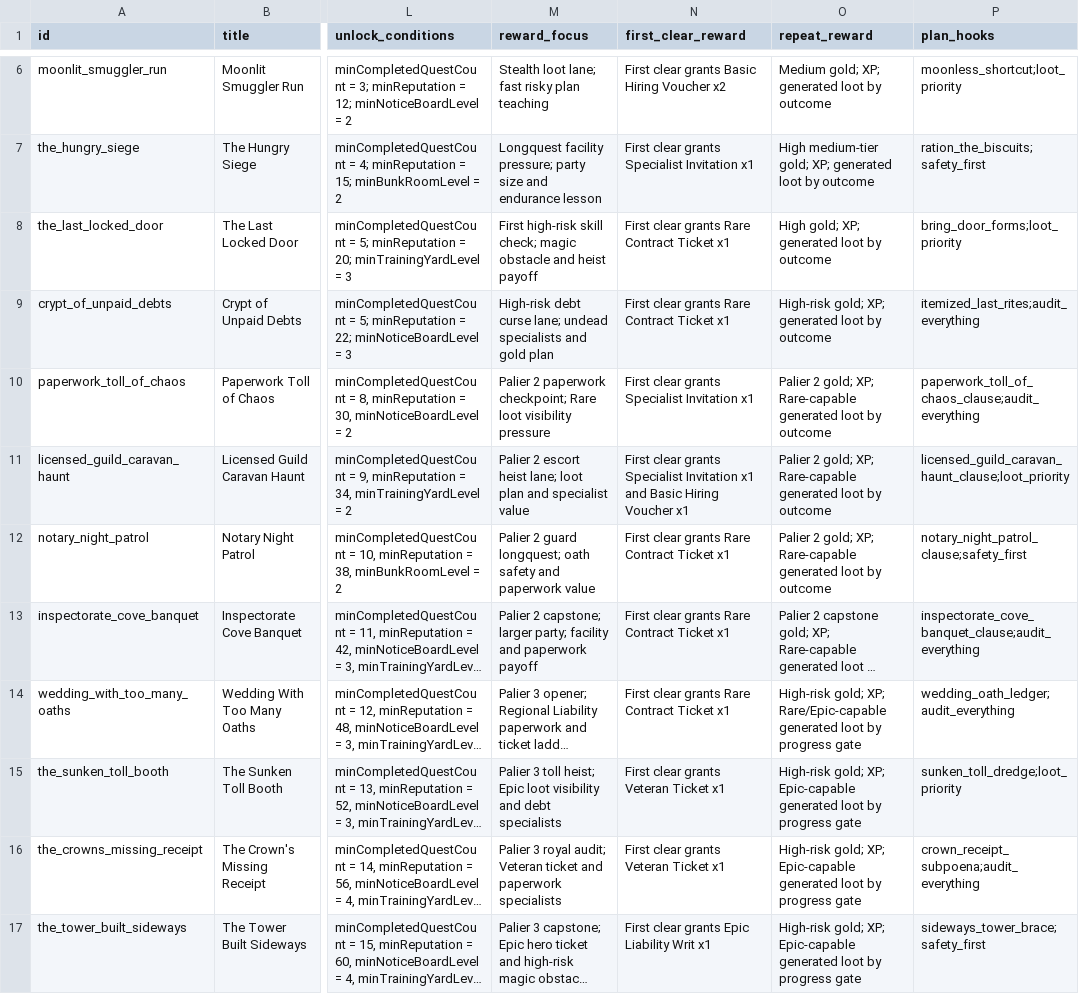
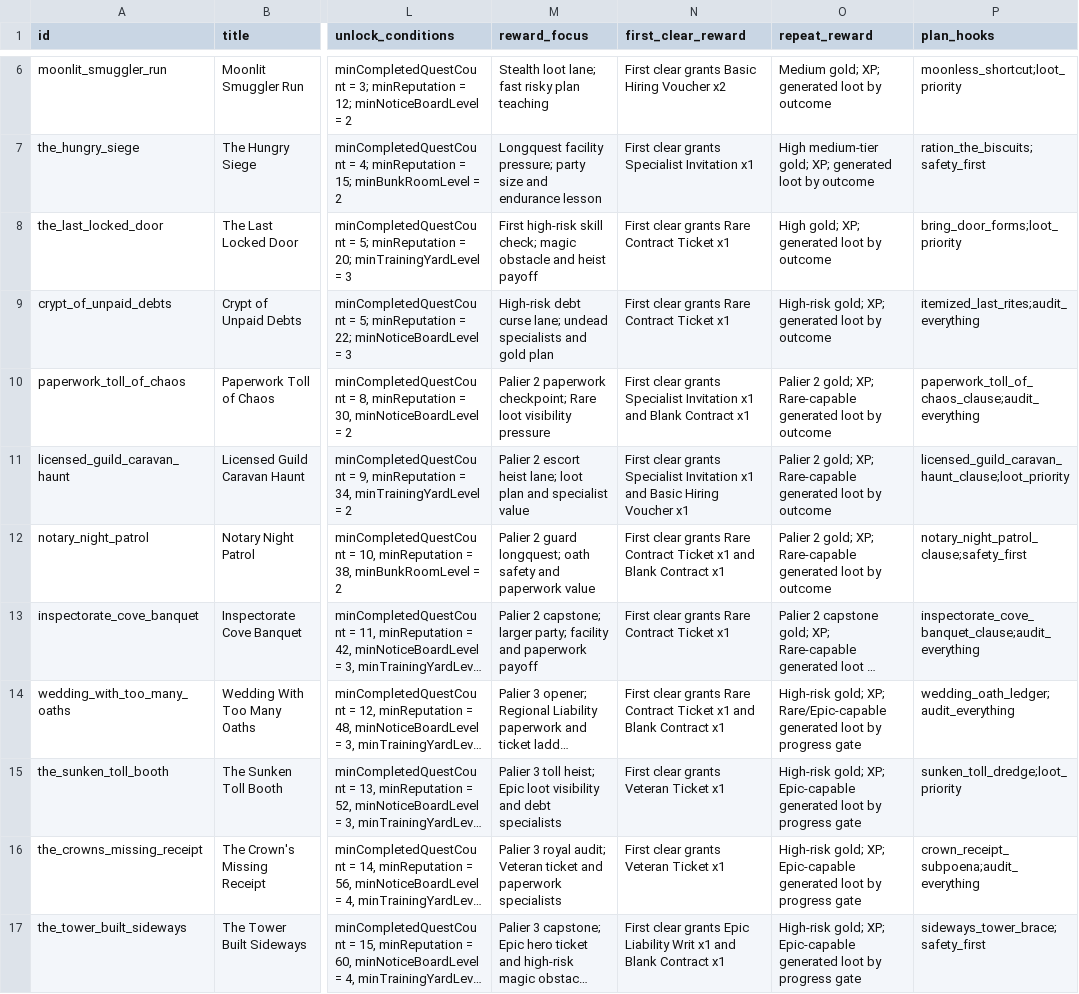
Before and after one commit to Ayoshy/Badventurers, a CSV file: docs/data/quests.csv, drawn as a sheet; only a part is shown, gaps mark what is left out; long unchanged cells end in …; the diff names each change by its address in the sheet, - before the commit and + after, or states it on an @@ line.

Commit message:
Add blank contract promotion flow

```diff
--- a/docs/data/quests.csv
+++ b/docs/data/quests.csv
-N10 (first_clear_reward): …Invitation x1
+N10 (first_clear_reward): …Invitation x1 and Blank Contract x1
-N12 (first_clear_reward): …Ticket x1
+N12 (first_clear_reward): …Ticket x1 and Blank Contract x1
-N14 (first_clear_reward): …Ticket x1
+N14 (first_clear_reward): …Ticket x1 and Blank Contract x1
-N17 (first_clear_reward): …Writ x1
+N17 (first_clear_reward): …Writ x1 and Blank Contract x1
```
Also changed, not shown: 17 other files.
